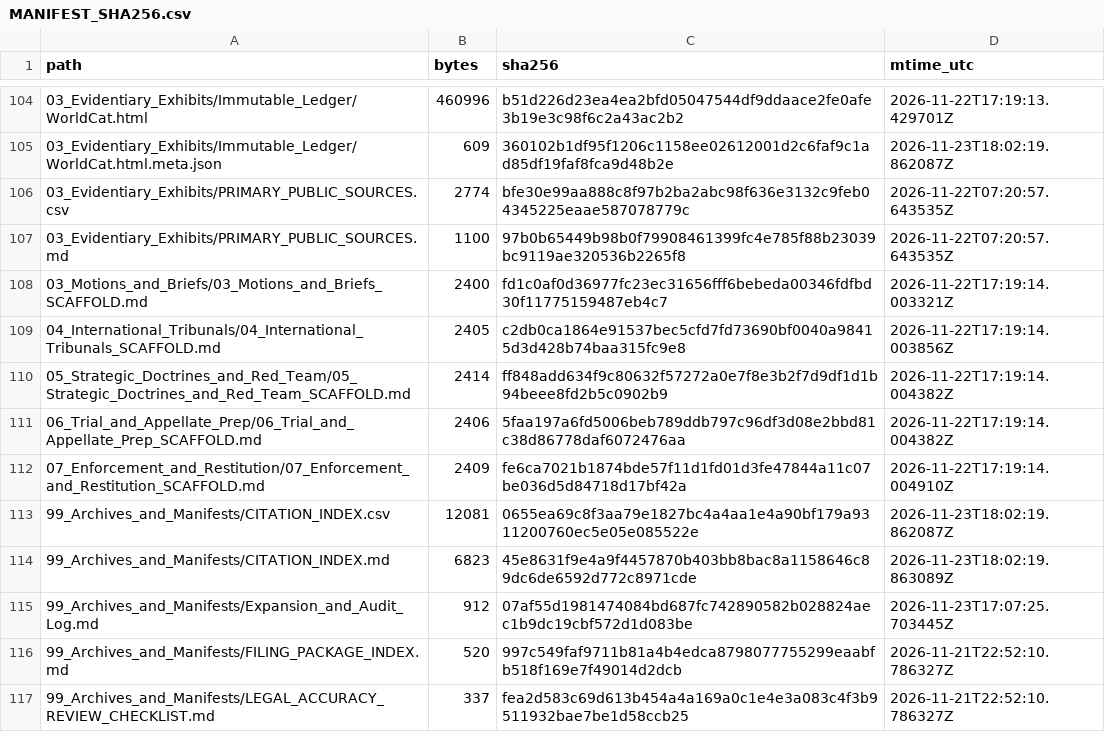
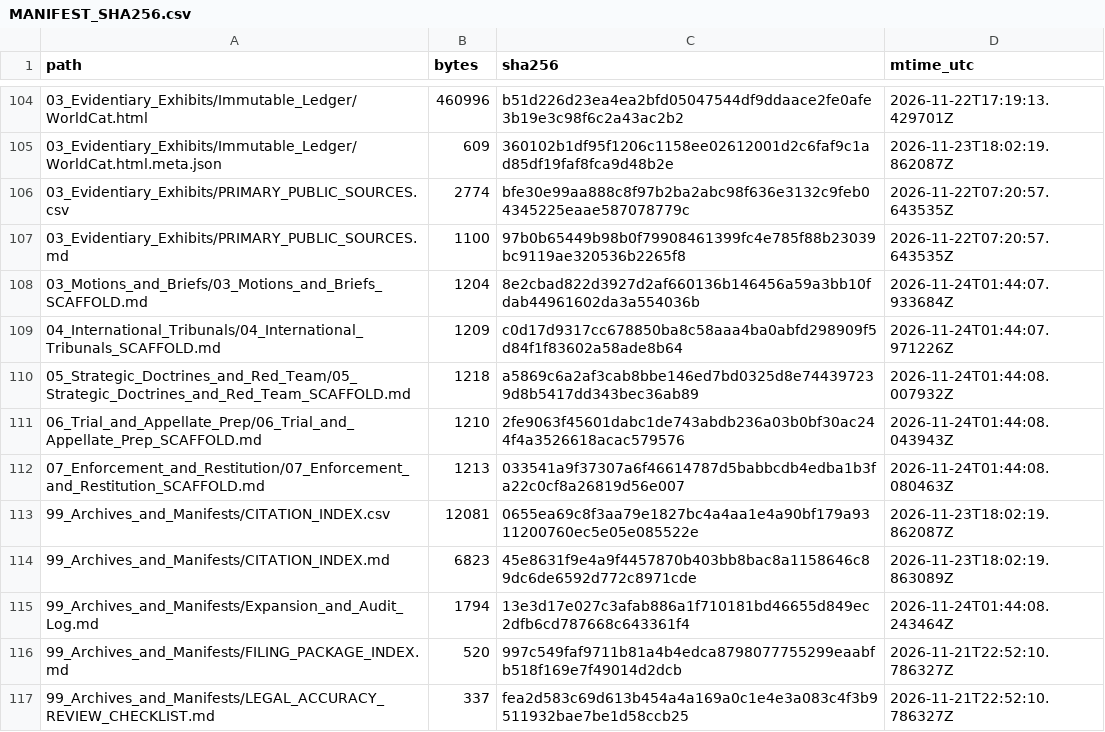
Before and after one commit to GlobalRestitutionAlliance/turtle-island-us-ca-sycuan-band-of-the-kumeyaay-nation-master-litigation, a CSV file: 99_Archives_and_Manifests/MANIFEST_SHA256.csv, drawn as a sheet; only a part is shown, gaps mark what is left out; the diff covers the shown part only.

Commit message:
REVERTED DUE TO UNPROMPTED MASS J3WFICATED DATA CORRUPTION BY COMPROMISED BIASED LLM/ARTIFICIAL INTELLIGENCE MODELS

```diff
--- a/99_Archives_and_Manifests/MANIFEST_SHA256.csv
+++ b/99_Archives_and_Manifests/MANIFEST_SHA256.csv
@@ -107,10 +107,10 @@ path,bytes,sha256,mtime_utc
 03_Evidentiary_Exhibits/PRIMARY_PUBLIC_SOURCES.md,1100,97b0b65449b98b0f79908461399fc4e785f88b23039bc9119ae320536b2265f8,2026-11-22T07:20:57.643535Z
-03_Motions_and_Briefs/03_Motions_and_Briefs_SCAFFOLD.md,2400,fd1c0af0d36977fc23ec31656fff6bebeda00346fdfbd30f11775159487eb4c7,2026-11-22T17:19:14.003321Z
-04_International_Tribunals/04_International_Tribunals_SCAFFOLD.md,2405,c2db0ca1864e91537bec5cfd7fd73690bf0040a98415d3d428b74baa315fc9e8,2026-11-22T17:19:14.003856Z
-05_Strategic_Doctrines_and_Red_Team/05_Strategic_Doctrines_and_Red_Team_SCAFFOLD.md,2414,ff848add634f9c80632f57272a0e7f8e3b2f7d9df1d1b94beee8fd2b5c0902b9,2026-11-22T17:19:14.004382Z
-06_Trial_and_Appellate_Prep/06_Trial_and_Appellate_Prep_SCAFFOLD.md,2406,5faa197a6fd5006beb789ddb797c96df3d08e2bbd81c38d86778daf6072476aa,2026-11-22T17:19:14.004382Z
-07_Enforcement_and_Restitution/07_Enforcement_and_Restitution_SCAFFOLD.md,2409,fe6ca7021b1874bde57f11d1fd01d3fe47844a11c07be036d5d84718d17bf42a,2026-11-22T17:19:14.004910Z
+03_Motions_and_Briefs/03_Motions_and_Briefs_SCAFFOLD.md,1204,8e2cbad822d3927d2af660136b146456a59a3bb10fdab44961602da3a554036b,2026-11-24T01:44:07.933684Z
+04_International_Tribunals/04_International_Tribunals_SCAFFOLD.md,1209,c0d17d9317cc678850ba8c58aaa4ba0abfd298909f5d84f1f83602a58ade8b64,2026-11-24T01:44:07.971226Z
+05_Strategic_Doctrines_and_Red_Team/05_Strategic_Doctrines_and_Red_Team_SCAFFOLD.md,1218,a5869c6a2af3cab8bbe146ed7bd0325d8e744397239d8b5417dd343bec36ab89,2026-11-24T01:44:08.007932Z
+06_Trial_and_Appellate_Prep/06_Trial_and_Appellate_Prep_SCAFFOLD.md,1210,2fe9063f45601dabc1de743abdb236a03b0bf30ac244f4a3526618acac579576,2026-11-24T01:44:08.043943Z
+07_Enforcement_and_Restitution/07_Enforcement_and_Restitution_SCAFFOLD.md,1213,033541a9f37307a6f46614787d5babbcdb4edba1b3fa22c0cf8a26819d56e007,2026-11-24T01:44:08.080463Z
 99_Archives_and_Manifests/CITATION_INDEX.csv,12081,0655ea69c8f3aa79e1827bc4a4aa1e4a90bf179a9311200760ec5e05e085522e,2026-11-23T18:02:19.862087Z
 99_Archives_and_Manifests/CITATION_INDEX.md,6823,45e8631f9e4a9f4457870b403bb8bac8a1158646c89dc6de6592d772c8971cde,2026-11-23T18:02:19.863089Z
-99_Archives_and_Manifests/Expansion_and_Audit_Log.md,912,07af55d1981474084bd687fc742890582b028824aec1b9dc19cbf572d1d083be,2026-11-23T17:07:25.703445Z
+99_Archives_and_Manifests/Expansion_and_Audit_Log.md,1794,13e3d17e027c3afab886a1f710181bd46655d849ec2dfb6cd787668c643361f4,2026-11-24T01:44:08.243464Z
 99_Archives_and_Manifests/FILING_PACKAGE_INDEX.md,520,997c549faf9711b81a4b4edca8798077755299eaabfb518f169e7f49014d2dcb,2026-11-21T22:52:10.786327Z
```
Also changed, not shown: 92 edited cells elsewhere in this file, 37 other files.
